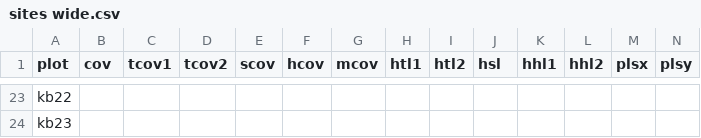
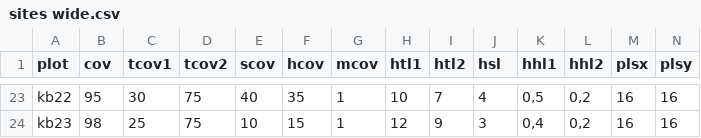
Before and after one commit to albinblaschka/vegsoup-data, a CSV file: kapuzinerberg dta/sites wide.csv, drawn as a sheet; only a part is shown, gaps mark what is left out; the diff covers the shown part only; the diff names each change by its address in the sheet, - before the commit and + after, or states it on an @@ line.

```diff
--- a/kapuzinerberg dta/sites wide.csv
+++ b/kapuzinerberg dta/sites wide.csv
-B23 (cov): (empty)
+B23 (cov): 95
-C23 (tcov1): (empty)
+C23 (tcov1): 30
-D23:D24 (tcov2): (empty)
+D23:D24 (tcov2): 75
-E23 (scov): (empty)
+E23 (scov): 40
-F23 (hcov): (empty)
+F23 (hcov): 35
-G23:G24 (mcov): (empty)
+G23:G24 (mcov): 1
-H23 (htl1): (empty)
+H23 (htl1): 10
-I23 (htl2): (empty)
+I23 (htl2): 7
-J23 (hsl): (empty)
+J23 (hsl): 4
-K23 (hhl1): (empty)
+K23 (hhl1): 0,5
-L23:L24 (hhl2): (empty)
+L23:L24 (hhl2): 0,2
-M23:M24 (plsx): (empty)
+M23:M24 (plsx): 16
-N23:N24 (plsy): (empty)
+N23:N24 (plsy): 16
-B24 (cov): (empty)
+B24 (cov): 98
-C24 (tcov1): (empty)
+C24 (tcov1): 25
-E24 (scov): (empty)
+E24 (scov): 10
-F24 (hcov): (empty)
+F24 (hcov): 15
-H24 (htl1): (empty)
+H24 (htl1): 12
-I24 (htl2): (empty)
+I24 (htl2): 9
-J24 (hsl): (empty)
+J24 (hsl): 3
-K24 (hhl1): (empty)
+K24 (hhl1): 0,4
```
Also changed, not shown: 96 edited cells elsewhere in this file, 3 other files.
